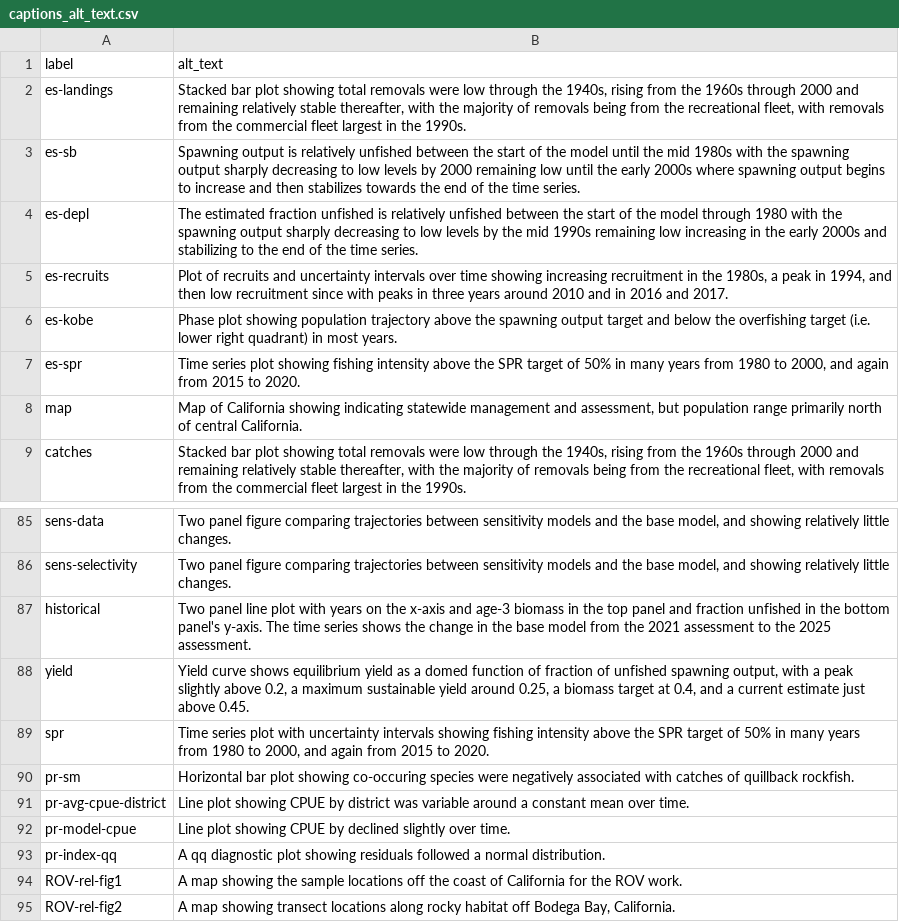
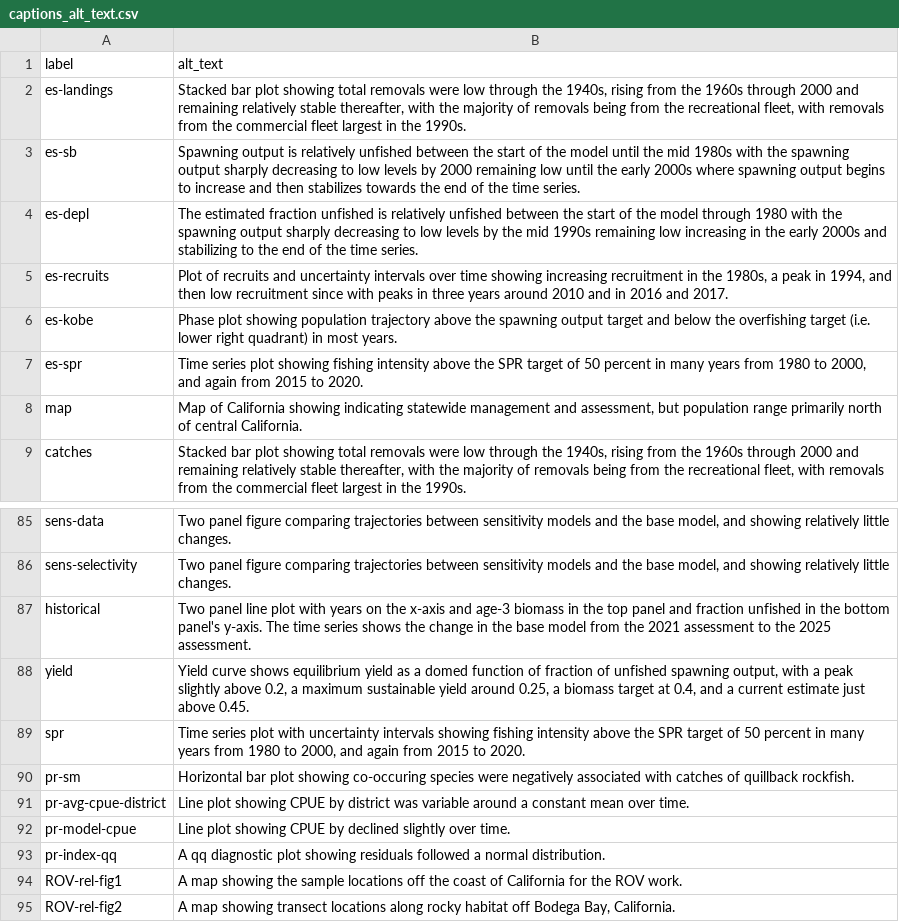
Before and after one commit to pfmc-assessments/CA_quillback_rockfish_2025, a CSV file: report/captions_alt_text.csv, drawn as a sheet; only a part is shown, gaps mark what is left out; the diff names each change by its address in the sheet, - before the commit and + after, or states it on an @@ line.

Commit message:
For adding alt text accessibility #91

```diff
--- a/report/captions_alt_text.csv
+++ b/report/captions_alt_text.csv
-B7 (alt_text): …target of 50% in many…
+B7 (alt_text): …target of 50 percent in many…
-B89 (alt_text): …target of 50% in many…
+B89 (alt_text): …target of 50 percent in many…
```
Also changed, not shown: 5 other files.
